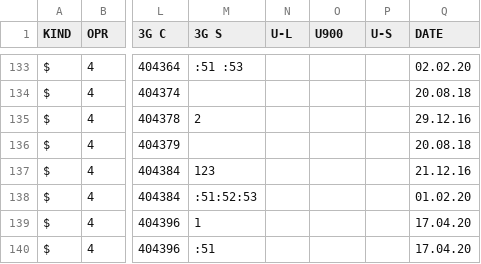
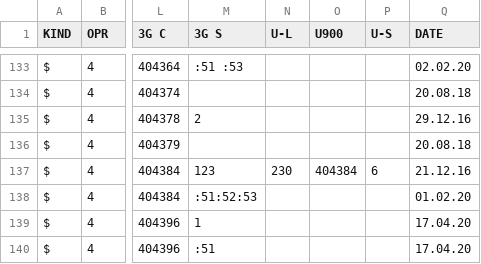
Before and after one commit to BYCellDatabase/csv, a CSV file: beCloud/Grodno.csv, drawn as a sheet; only a part is shown, gaps mark what is left out; the diff names each change by its address in the sheet, - before the commit and + after, or states it on an @@ line.

Commit message:
1 files | M beCloud/Grodno.csv

```diff
--- a/beCloud/Grodno.csv
+++ b/beCloud/Grodno.csv
-N137 (U-L): (empty)
+N137 (U-L): 230
-O137 (U900): (empty)
+O137 (U900): 404384
-P137 (U-S): (empty)
+P137 (U-S): 6
```
